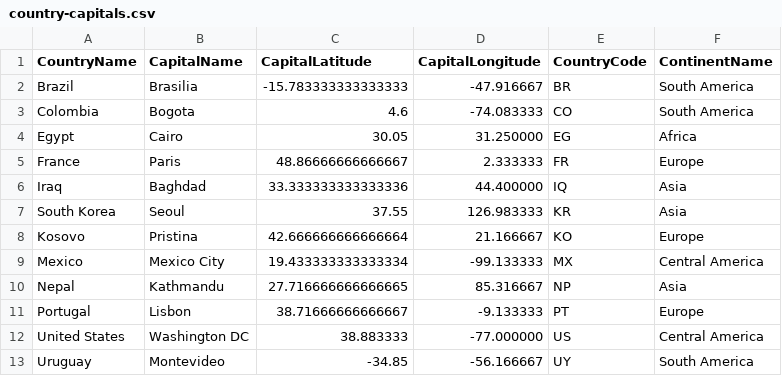
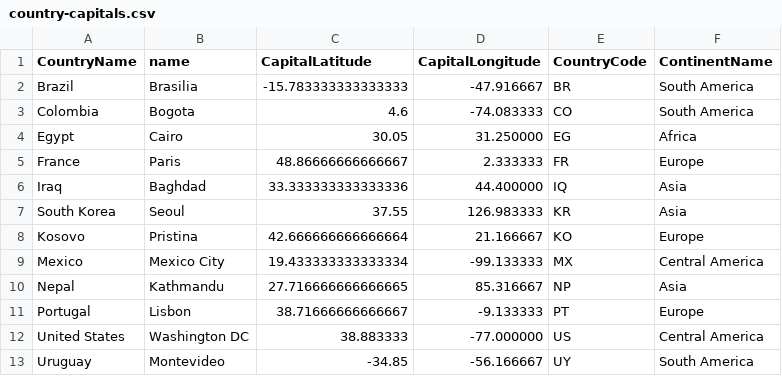
Before and after one commit to cjacks0413/imiw, a CSV file: data/country-capitals.csv, drawn as a sheet.

```diff
--- a/data/country-capitals.csv
+++ b/data/country-capitals.csv
@@ -1,2 +1,2 @@
-CountryName,CapitalName,CapitalLatitude,CapitalLongitude,CountryCode,ContinentName
+CountryName,name,CapitalLatitude,CapitalLongitude,CountryCode,ContinentName
 Brazil,Brasilia,-15.783333333333333,-47.916667,BR,South America
```
Also changed, not shown: 9 other files.
